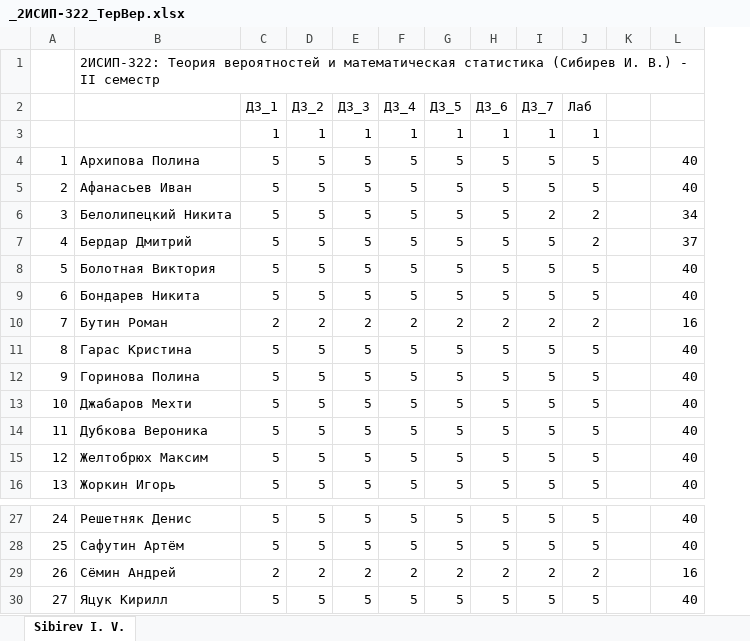
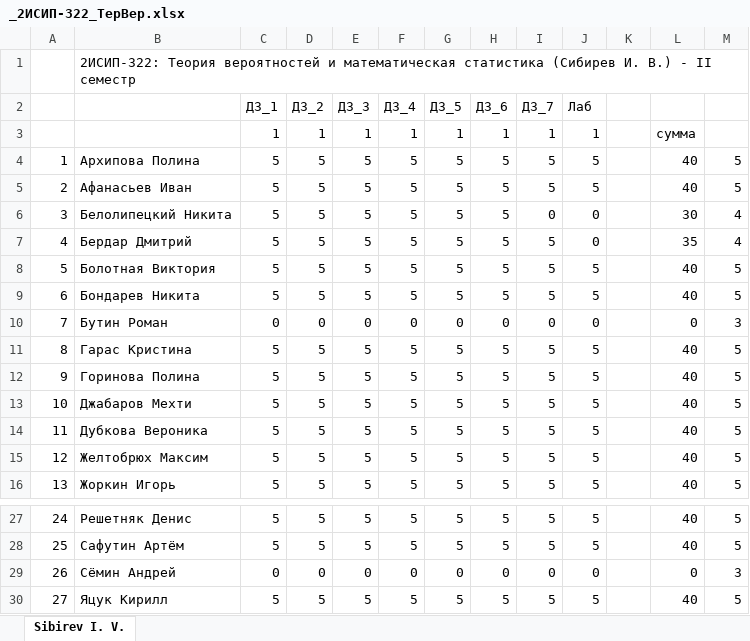
Before and after one commit to IvanSibirevV2/KipFin_Lab_2023-24_Git0, an Excel workbook: _2ИСИП-322_ТерВер.xlsx, sheet Sibirev I. V., drawn as a sheet; only a part is shown, gaps mark what is left out; values as stored, in another font and other column widths than the file's, no cell formats; conditional formats not drawn; the diff names each change by its address in the sheet, - before the commit and + after, or states it on an @@ line.

Commit message:
AutoCommit_16 июня 2024 г. 8:41:45_SibNout2023

```diff
--- a/_2ИСИП-322_ТерВер.xlsx (sheet Sibirev I. V.)
+++ b/_2ИСИП-322_ТерВер.xlsx (sheet Sibirev I. V.)
+column M, rows 4-16: 5 | 5 | 4 | 4 | 5 | 5 | 3 | 5 | 5 | 5 | 5 | 5 | 5; rows 27-30: 5 | 5 | 3 | 5
-L3: (empty)
+L3: сумма
-I6 (ДЗ_7): 2
+I6 (ДЗ_7): 0
-J6:J7 (Лаб): 2
+J6:J7 (Лаб): 0
-L6: 34
+L6: 30
-L7: 37
+L7: 35
-C10 (ДЗ_1): 2
+C10 (ДЗ_1): 0
-D10 (ДЗ_2): 2
+D10 (ДЗ_2): 0
-E10 (ДЗ_3): 2
+E10 (ДЗ_3): 0
-F10 (ДЗ_4): 2
+F10 (ДЗ_4): 0
-G10 (ДЗ_5): 2
+G10 (ДЗ_5): 0
-H10 (ДЗ_6): 2
+H10 (ДЗ_6): 0
-I10 (ДЗ_7): 2
+I10 (ДЗ_7): 0
-J10 (Лаб): 2
+J10 (Лаб): 0
-L10: 16
+L10: 0
-C29 (ДЗ_1): 2
+C29 (ДЗ_1): 0
-D29 (ДЗ_2): 2
+D29 (ДЗ_2): 0
-E29 (ДЗ_3): 2
+E29 (ДЗ_3): 0
-F29 (ДЗ_4): 2
+F29 (ДЗ_4): 0
-G29 (ДЗ_5): 2
+G29 (ДЗ_5): 0
-H29 (ДЗ_6): 2
+H29 (ДЗ_6): 0
-I29 (ДЗ_7): 2
+I29 (ДЗ_7): 0
-J29 (Лаб): 2
+J29 (Лаб): 0
-L29: 16
+L29: 0
```
Also changed, not shown: cell formats.
